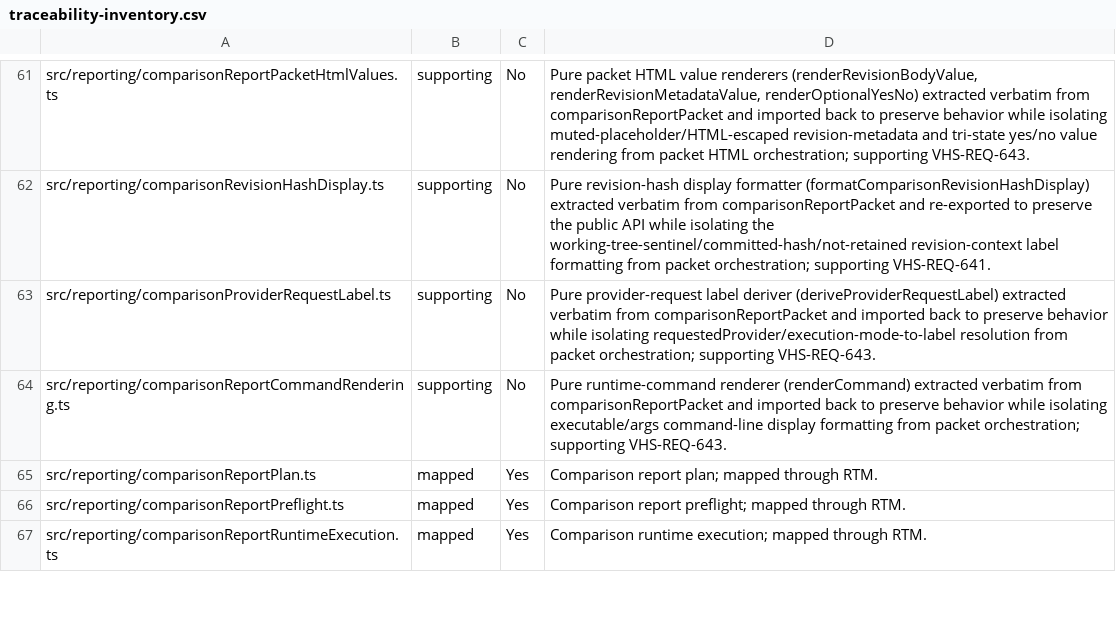
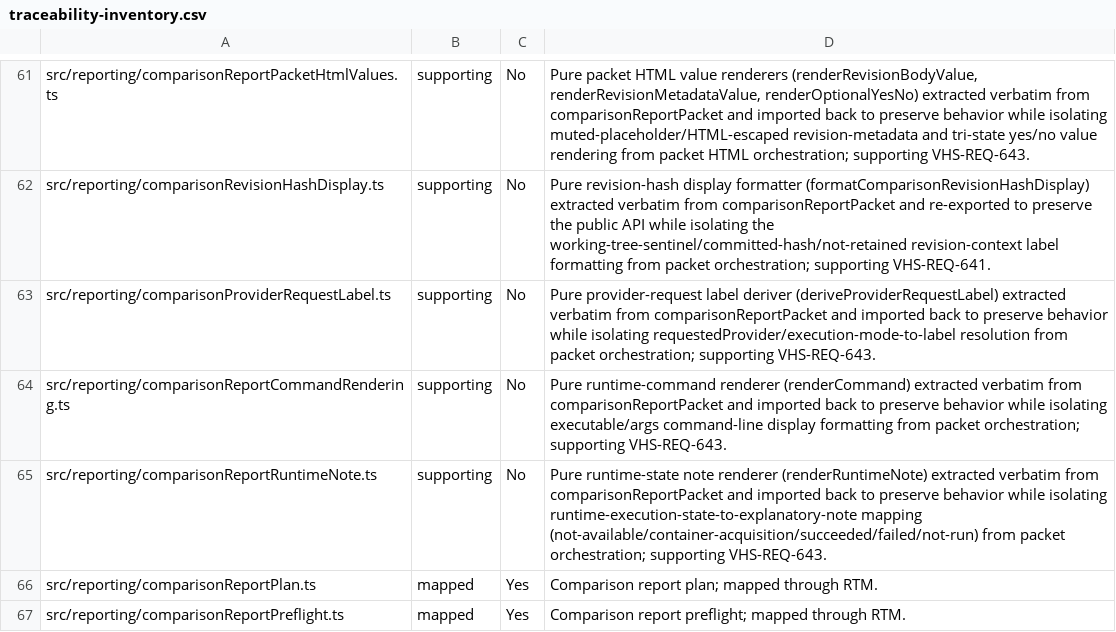
Before and after one commit to LabVIEW-Community-CI-CD/vi-history-suite, a CSV file: docs/requirements/traceability-inventory.csv, drawn as a sheet; only a part is shown, gaps mark what is left out; the shorter side is filled out with more unchanged rows.

Commit message:
refactor(reporting): extract runtime-state note renderer from comparisonReportPacket
Move renderRuntimeNote verbatim into comparisonReportRuntimeNote.ts, imported
back to preserve behavior. Supporting VHS-REQ-643.

Closes #1857

```diff
--- a/docs/requirements/traceability-inventory.csv
+++ b/docs/requirements/traceability-inventory.csv
@@ -64,2 +64,3 @@ src/reporting/comparisonProviderRequestLabel.ts,supporting,No,"Pure provider-req
 src/reporting/comparisonReportCommandRendering.ts,supporting,No,"Pure runtime-command renderer (renderCommand) extracted verbatim from comparisonReportPacket and imported back to preserve behavior while isolating executable/args command-line display formatting from packet orchestration; supporting VHS-REQ-643."
+src/reporting/comparisonReportRuntimeNote.ts,supporting,No,"Pure runtime-state note renderer (renderRuntimeNote) extracted verbatim from comparisonReportPacket and imported back to preserve behavior while isolating runtime-execution-state-to-explanatory-note mapping (not-available/container-acquisition/succeeded/failed/not-run) from packet orchestration; supporting VHS-REQ-643."
 src/reporting/comparisonReportPlan.ts,mapped,Yes,Comparison report plan; mapped through RTM.
```
Also changed, not shown: 2 other files.
